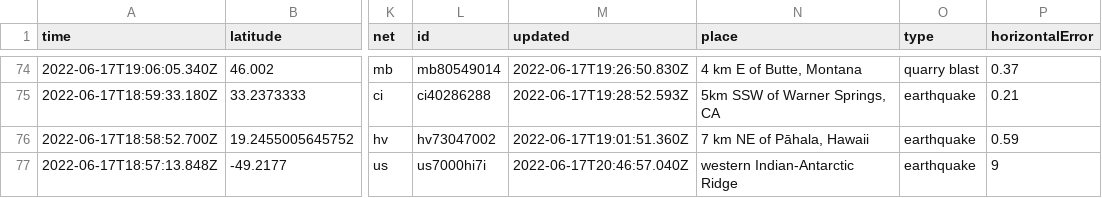
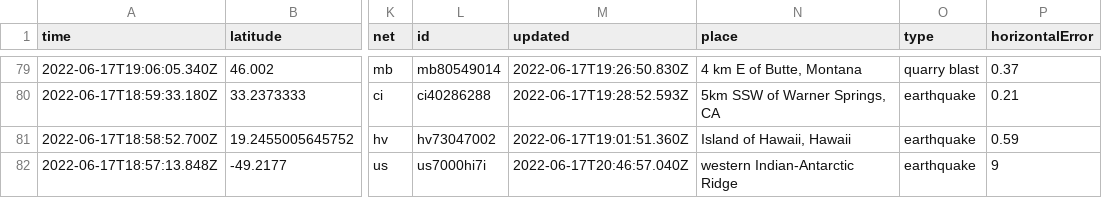
Before and after one commit to lalers/my-data-robot, a CSV file: usgs_current.csv, drawn as a sheet; only a part is shown, gaps mark what is left out; addresses are those after the commit; the diff covers the shown part only; the diff names each change by its address in the sheet, - before the commit and + after, or states it on an @@ line.

```diff
--- a/usgs_current.csv
+++ b/usgs_current.csv
-N81 (place): 7 km NE of Pāhala, Hawaii
+N81 (place): Island of Hawaii, Hawaii
```
Also changed, not shown: 6 added rows, 3 removed rows and 12 edited cells elsewhere in this file.
